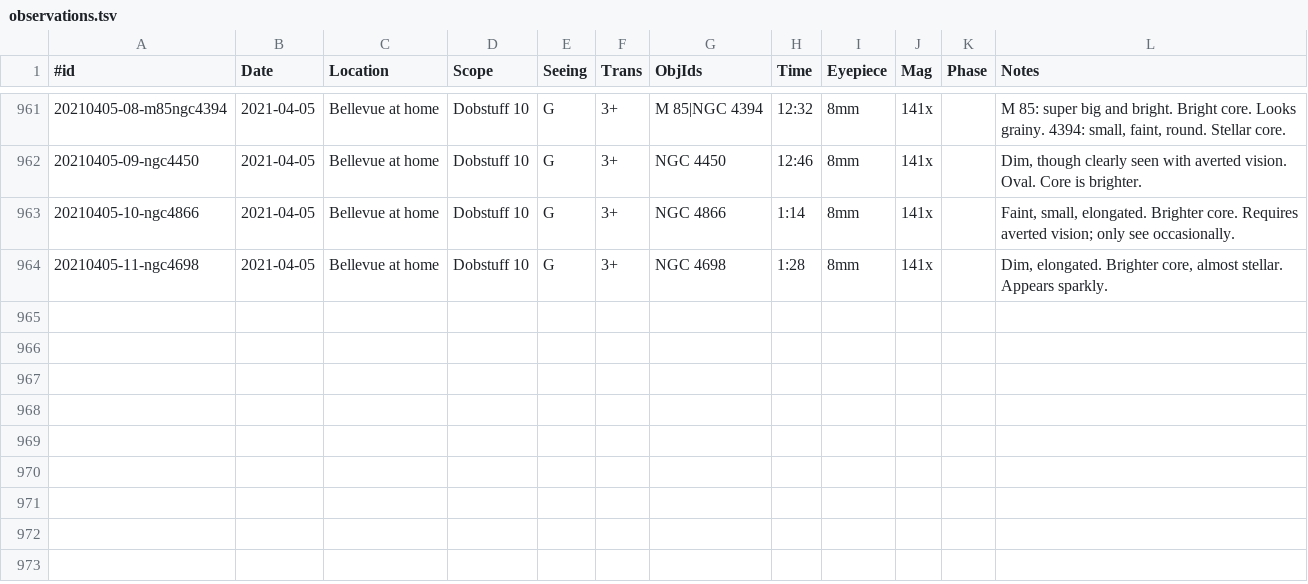
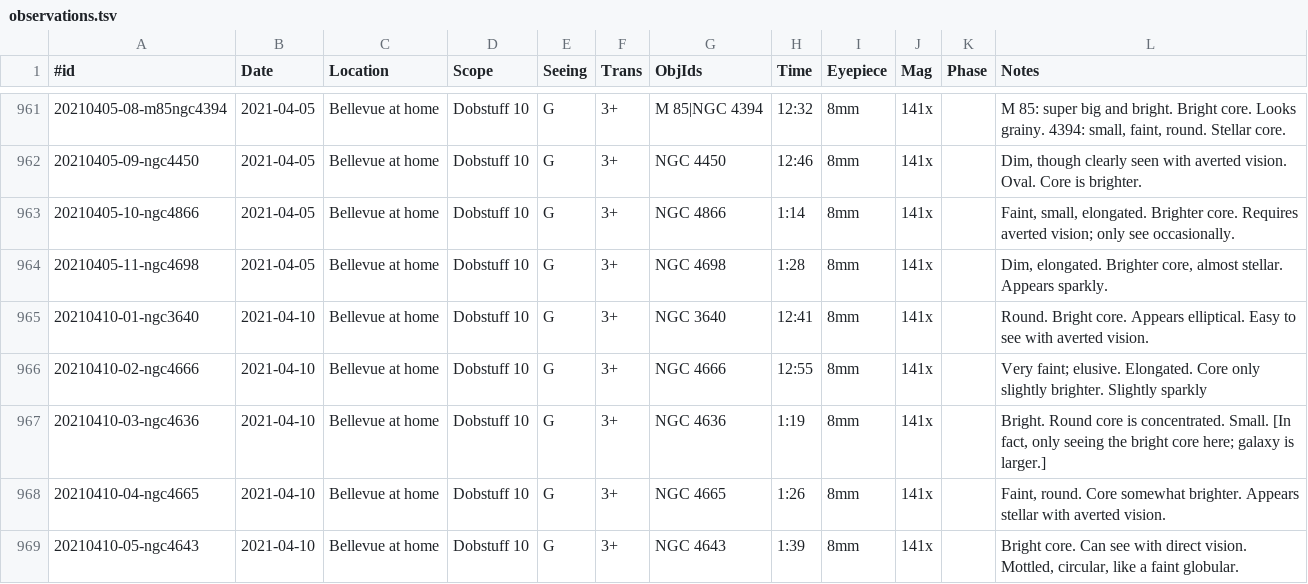
Before and after one commit to jonathanacross/astrodb, a TSV file: data/observations.tsv, drawn as a sheet; only a part is shown, gaps mark what is left out; the diff names each change by its address in the sheet, - before the commit and + after, or states it on an @@ line.

Commit message:
adding observations for 2021-04-10

```diff
--- a/data/observations.tsv
+++ b/data/observations.tsv
+row 965: 20210410-01-ngc3640 | 2021-04-10 | Bellevue at home | Dobstuff 10 | G | 3+ | NGC 3640 | 12:41 | 8mm | 141x |  | Round. Bright core. Appears elliptical. Easy to see with averted vision.
+row 966: 20210410-02-ngc4666 | 2021-04-10 | Bellevue at home | Dobstuff 10 | G | 3+ | NGC 4666 | 12:55 | 8mm | 141x |  | Very faint; elusive. Elongated. Core only slightly brighter. Slightly sparkly
+row 967: 20210410-03-ngc4636 | 2021-04-10 | Bellevue at home | Dobstuff 10 | G | 3+ | NGC 4636 | 1:19 | 8mm | 141x |  | Bright. Round core is concentrated. Small. [In fact, only seeing the bright core here; galaxy is larger.]
+row 968: 20210410-04-ngc4665 | 2021-04-10 | Bellevue at home | Dobstuff 10 | G | 3+ | NGC 4665 | 1:26 | 8mm | 141x |  | Faint, round. Core somewhat brighter. Appears stellar with averted vision.
+row 969: 20210410-05-ngc4643 | 2021-04-10 | Bellevue at home | Dobstuff 10 | G | 3+ | NGC 4643 | 1:39 | 8mm | 141x |  | Bright core. Can see with direct vision. Mottled, circular, like a faint globular.
```
Also changed, not shown: data/objects.tsv, data/programs.tsv.
